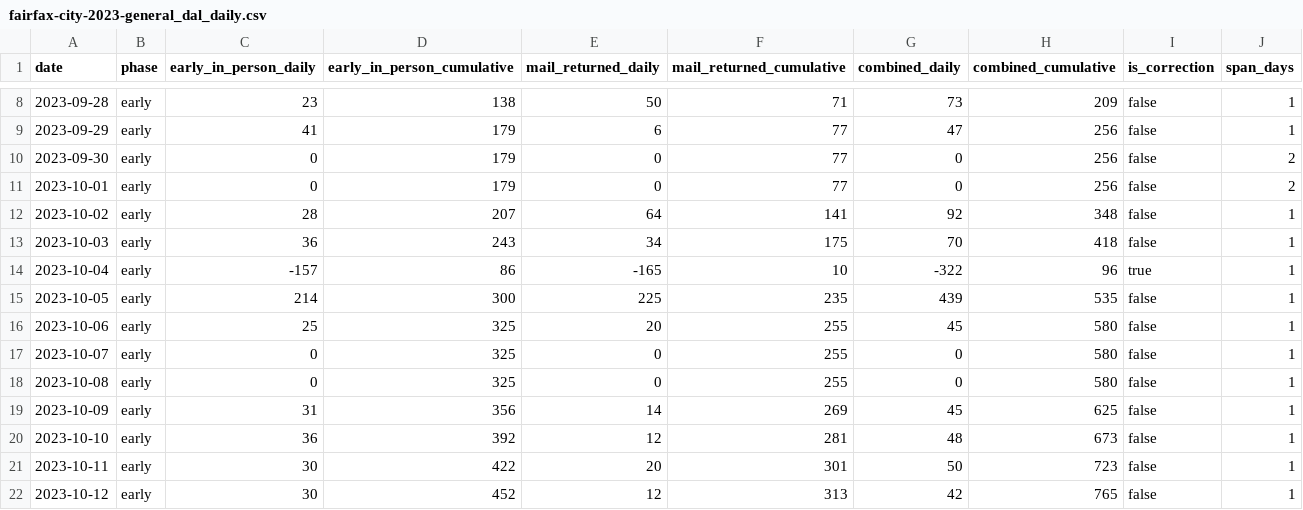
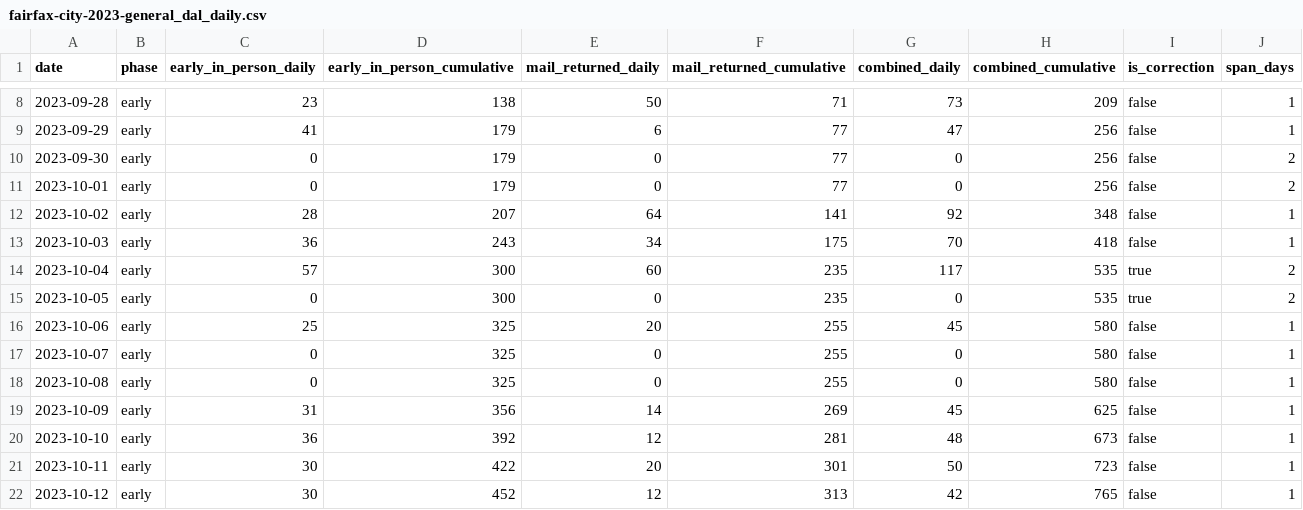
Before and after one commit to rkudeshi/novavote, a CSV file: data/parsed/fairfax-city-2023-general_dal_daily.csv, drawn as a sheet; only a part is shown, gaps mark what is left out.

```diff
--- a/data/parsed/fairfax-city-2023-general_dal_daily.csv
+++ b/data/parsed/fairfax-city-2023-general_dal_daily.csv
@@ -13,4 +13,4 @@ date,phase,early_in_person_daily,early_in_person_cumulative,mail_returned_daily,
 2023-10-03,early,36,243,34,175,70,418,false,1
-2023-10-04,early,-157,86,-165,10,-322,96,true,1
-2023-10-05,early,214,300,225,235,439,535,false,1
+2023-10-04,early,57,300,60,235,117,535,true,2
+2023-10-05,early,0,300,0,235,0,535,true,2
 2023-10-06,early,25,325,20,255,45,580,false,1
```
Also changed, not shown: data/parsed/alexandria-2023-general_dal_daily.csv, data/parsed/arlington-2023-general_dal_daily.csv, 10 other files.
